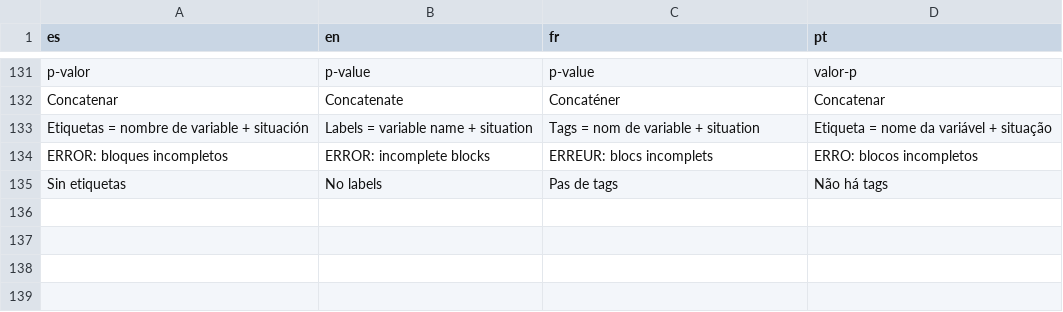
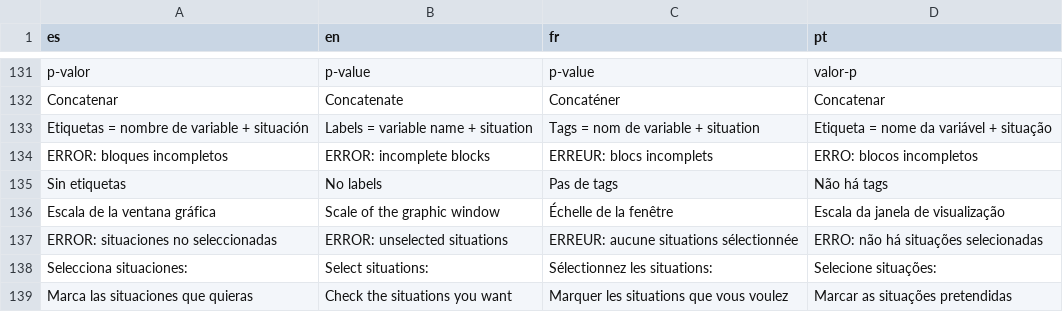
Before and after one commit to cran/dynBiplotGUI, a CSV file: inst/lang/Language.csv, drawn as a sheet; only a part is shown, gaps mark what is left out; the diff names each change by its address in the sheet, - before the commit and + after, or states it on an @@ line.

```diff
--- a/inst/lang/Language.csv
+++ b/inst/lang/Language.csv
+row 136: Escala de la ventana gráfica | Scale of the graphic window | Échelle de la fenêtre | Escala da janela de visualização
+row 137: ERROR: situaciones no seleccionadas | ERROR: unselected situations | ERREUR: aucune situations sélectionnée | ERRO: não há situações selecionadas
+row 138: Selecciona situaciones: | Select situations: | Sélectionnez les situations: | Selecione situações:
+row 139: Marca las situaciones que quieras | Check the situations you want | Marquer les situations que vous voulez | Marcar as situações pretendidas
```
Also changed, not shown: 8 other files.
